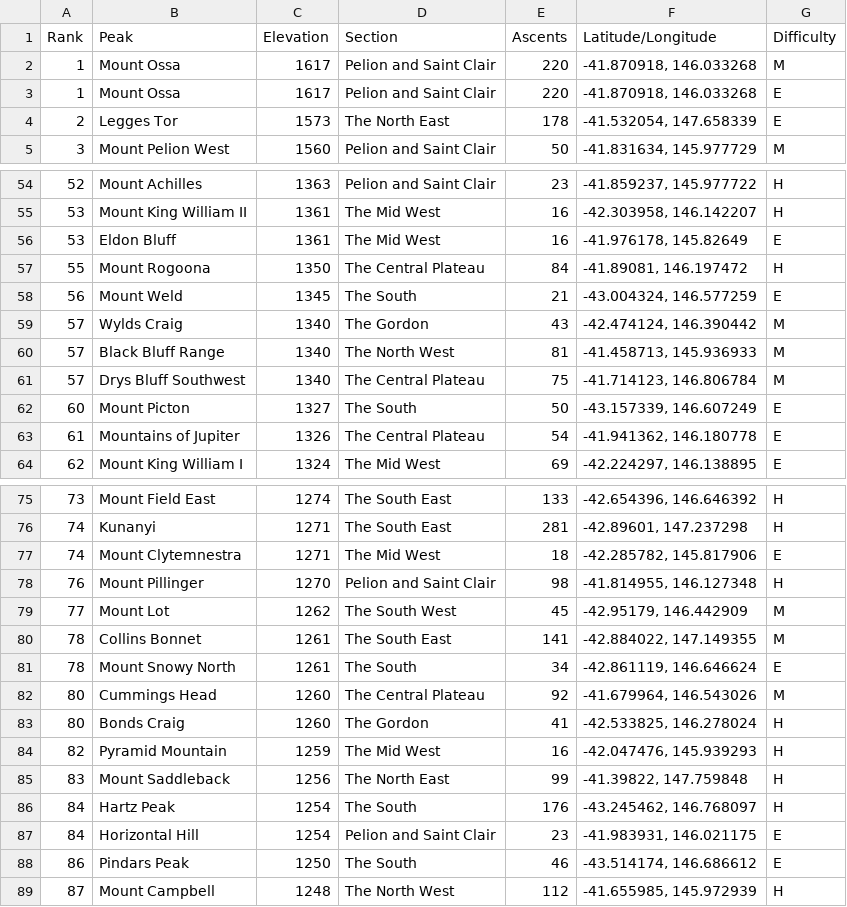
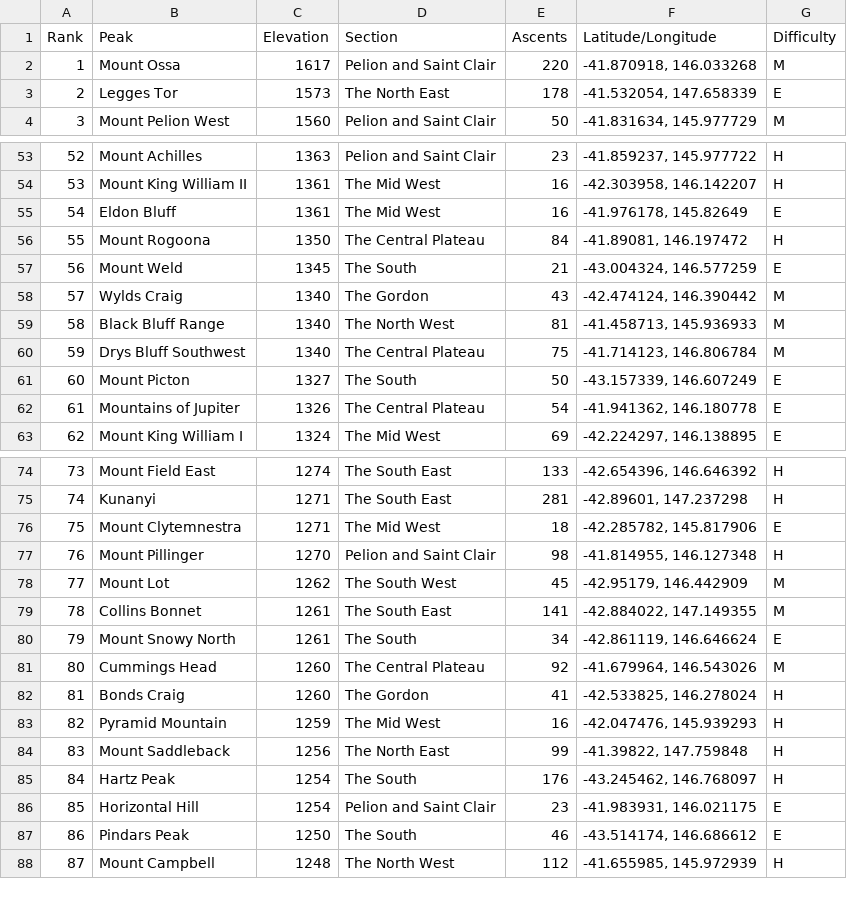
Before and after one commit to angelo-lapuz/Programming-Project-2024-SP3, a CSV file: PeakHub/wwwroot/cleaned_peaks.csv, drawn as a sheet; only a part is shown, gaps mark what is left out; the diff covers the shown part only.

```diff
--- a/PeakHub/wwwroot/cleaned_peaks.csv
+++ b/PeakHub/wwwroot/cleaned_peaks.csv
@@ -2,3 +2,2 @@ Rank,Peak,Elevation,Section,Ascents,Latitude/Longitude,Difficulty
 1,Mount Ossa,1617,Pelion and Saint Clair,220,"-41.870918, 146.033268",M
-1,Mount Ossa,1617,Pelion and Saint Clair,220,"-41.870918, 146.033268",E
 2,Legges Tor,1573,The North East,178,"-41.532054, 147.658339",E
@@ -55,3 +54,3 @@ Rank,Peak,Elevation,Section,Ascents,Latitude/Longitude,Difficulty
 53,Mount King William II,1361,The Mid West,16,"-42.303958, 146.142207",H
-53,Eldon Bluff,1361,The Mid West,16,"-41.976178, 145.82649",E
+54,Eldon Bluff,1361,The Mid West,16,"-41.976178, 145.82649",E
 55,Mount Rogoona,1350,The Central Plateau,84,"-41.89081, 146.197472",H
@@ -59,4 +58,4 @@ Rank,Peak,Elevation,Section,Ascents,Latitude/Longitude,Difficulty
 57,Wylds Craig,1340,The Gordon,43,"-42.474124, 146.390442",M
-57,Black Bluff Range,1340,The North West,81,"-41.458713, 145.936933",M
-57,Drys Bluff Southwest,1340,The Central Plateau,75,"-41.714123, 146.806784",M
+58,Black Bluff Range,1340,The North West,81,"-41.458713, 145.936933",M
+59,Drys Bluff Southwest,1340,The Central Plateau,75,"-41.714123, 146.806784",M
 60,Mount Picton,1327,The South,50,"-43.157339, 146.607249",E
@@ -76,3 +75,3 @@ Rank,Peak,Elevation,Section,Ascents,Latitude/Longitude,Difficulty
 74,Kunanyi,1271,The South East,281,"-42.89601, 147.237298",H
-74,Mount Clytemnestra,1271,The Mid West,18,"-42.285782, 145.817906",E
+75,Mount Clytemnestra,1271,The Mid West,18,"-42.285782, 145.817906",E
 76,Mount Pillinger,1270,Pelion and Saint Clair,98,"-41.814955, 146.127348",H
@@ -80,5 +79,5 @@ Rank,Peak,Elevation,Section,Ascents,Latitude/Longitude,Difficulty
 78,Collins Bonnet,1261,The South East,141,"-42.884022, 147.149355",M
-78,Mount Snowy North,1261,The South,34,"-42.861119, 146.646624",E
+79,Mount Snowy North,1261,The South,34,"-42.861119, 146.646624",E
 80,Cummings Head,1260,The Central Plateau,92,"-41.679964, 146.543026",M
-80,Bonds Craig,1260,The Gordon,41,"-42.533825, 146.278024",H
+81,Bonds Craig,1260,The Gordon,41,"-42.533825, 146.278024",H
 82,Pyramid Mountain,1259,The Mid West,16,"-42.047476, 145.939293",H
@@ -86,3 +85,3 @@ Rank,Peak,Elevation,Section,Ascents,Latitude/Longitude,Difficulty
 84,Hartz Peak,1254,The South,176,"-43.245462, 146.768097",H
-84,Horizontal Hill,1254,Pelion and Saint Clair,23,"-41.983931, 146.021175",E
+85,Horizontal Hill,1254,Pelion and Saint Clair,23,"-41.983931, 146.021175",E
 86,Pindars Peak,1250,The South,46,"-43.514174, 146.686612",E
```
Also changed, not shown: 22 edited cells elsewhere in this file, 21 other files.
